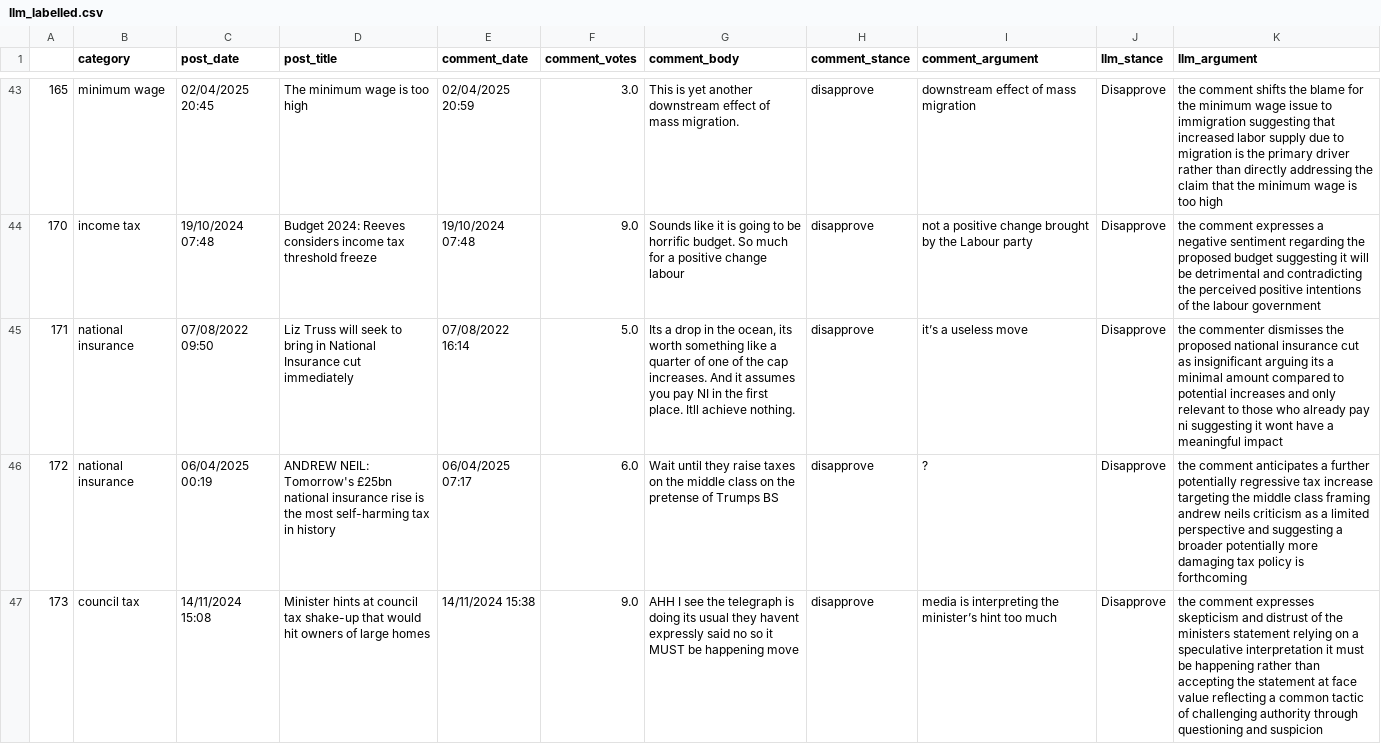
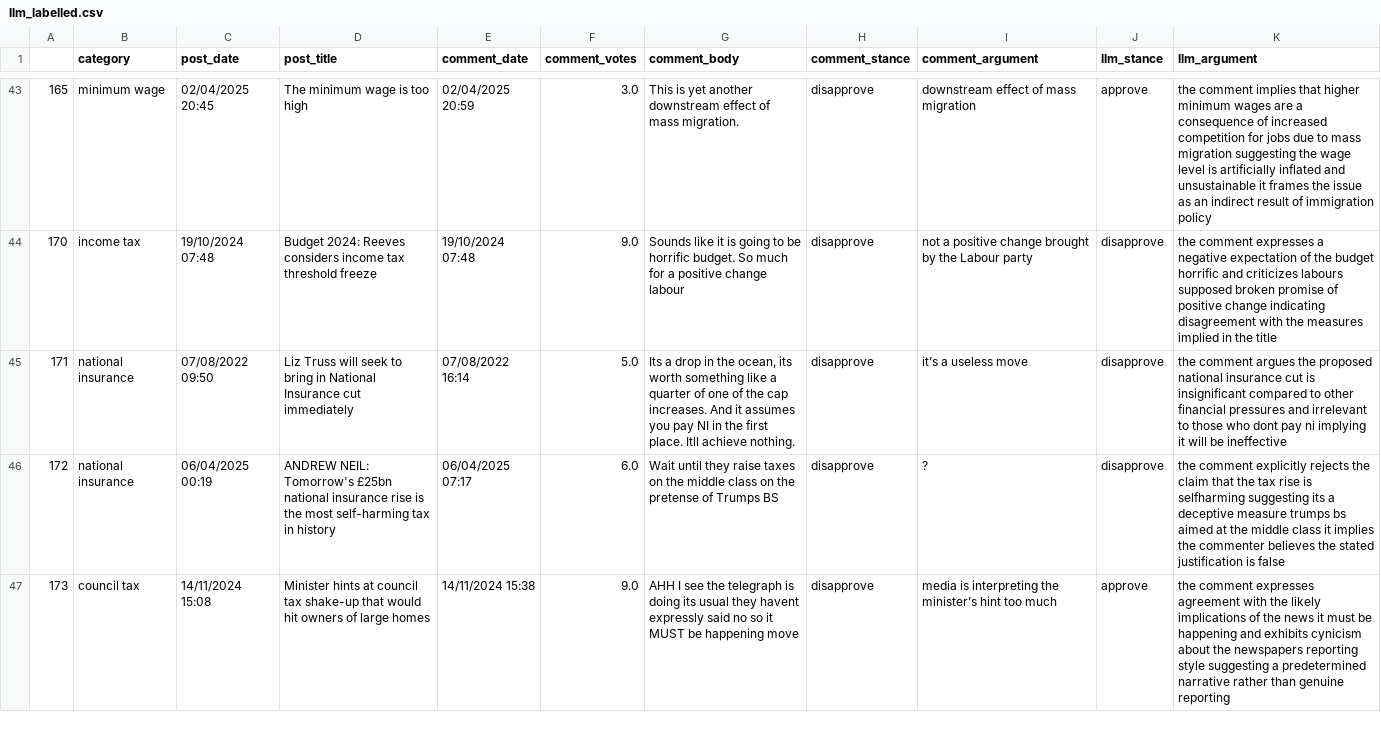
Before and after one commit to surya-selvakumar/RA-Social-Cleavage, a CSV file: data/llm_labelled.csv, drawn as a sheet; only a part is shown, gaps mark what is left out; the diff covers the shown part only.

```diff
--- a/data/llm_labelled.csv
+++ b/data/llm_labelled.csv
@@ -62,8 +43,5 @@
-165,minimum wage,02/04/2025 20:45,The minimum wage is too high,02/04/2025 20:59,3.0,This is yet another downstream effect of mass migration.,disapprove,downstream effect of mass migration,Disapprove,the comment shifts the blame for the minimum wage issue to immigration suggesting that increased labor supply due to migration is the primary driver rather than directly addressing the claim that the minimum wage is too high
-170,income tax,19/10/2024 07:48,Budget 2024: Reeves considers income tax threshold freeze,19/10/2024 07:48,9.0,Sounds like it is going to be horrific budget. So much for a positive change labour,disapprove,not a positive change brought by the Labour party,Disapprove,"the comment expresses a negative sentiment regarding the proposed budget suggesting it will be detrimental and contradicting the perceived positive intentions of the labour government
-
-"
-171,national insurance,07/08/2022 09:50,Liz Truss will seek to bring in National Insurance cut immediately,07/08/2022 16:14,5.0,"Its a drop in the ocean, its worth something like a quarter of one of the cap increases. And it assumes you pay NI in the first place. Itll achieve nothing.",disapprove,it’s a useless move,Disapprove,"the commenter dismisses the proposed national insurance cut as insignificant arguing its a minimal amount compared to potential increases and only relevant to those who already pay ni suggesting it wont have a meaningful impact
-"
-172,national insurance,06/04/2025 00:19,ANDREW NEIL: Tomorrow's £25bn national insurance rise is the most self-harming tax in history,06/04/2025 07:17,6.0,Wait until they raise taxes on the middle class on the pretense of Trumps BS,disapprove,?,Disapprove,the comment anticipates a further potentially regressive tax increase targeting the middle class framing andrew neils criticism as a limited perspective and suggesting a broader potentially more damaging tax policy is forthcoming
-173,council tax,14/11/2024 15:08,Minister hints at council tax shake-up that would hit owners of large homes,14/11/2024 15:38,9.0,AHH I see the telegraph is doing its usual they havent expressly said no so it MUST be happening move,disapprove,media is interpreting the minister’s hint too much,Disapprove,the comment expresses skepticism and distrust of the ministers statement relying on a speculative interpretation it must be happening rather than accepting the statement at face value reflecting a common tactic of challenging authority through questioning and suspicion
+165,minimum wage,02/04/2025 20:45,The minimum wage is too high,02/04/2025 20:59,3.0,This is yet another downstream effect of mass migration.,disapprove,downstream effect of mass migration,approve,the comment implies that higher minimum wages are a consequence of increased competition for jobs due to mass migration suggesting the wage level is artificially inflated and unsustainable it frames the issue as an indirect result of immigration policy
+170,income tax,19/10/2024 07:48,Budget 2024: Reeves considers income tax threshold freeze,19/10/2024 07:48,9.0,Sounds like it is going to be horrific budget. So much for a positive change labour,disapprove,not a positive change brought by the Labour party,disapprove,the comment expresses a negative expectation of the budget horrific and criticizes labours supposed broken promise of positive change indicating disagreement with the measures implied in the title
+171,national insurance,07/08/2022 09:50,Liz Truss will seek to bring in National Insurance cut immediately,07/08/2022 16:14,5.0,"Its a drop in the ocean, its worth something like a quarter of one of the cap increases. And it assumes you pay NI in the first place. Itll achieve nothing.",disapprove,it’s a useless move,disapprove,the comment argues the proposed national insurance cut is insignificant compared to other financial pressures and irrelevant to those who dont pay ni implying it will be ineffective
+172,national insurance,06/04/2025 00:19,ANDREW NEIL: Tomorrow's £25bn national insurance rise is the most self-harming tax in history,06/04/2025 07:17,6.0,Wait until they raise taxes on the middle class on the pretense of Trumps BS,disapprove,?,disapprove,the comment explicitly rejects the claim that the tax rise is selfharming suggesting its a deceptive measure trumps bs aimed at the middle class it implies the commenter believes the stated justification is false
+173,council tax,14/11/2024 15:08,Minister hints at council tax shake-up that would hit owners of large homes,14/11/2024 15:38,9.0,AHH I see the telegraph is doing its usual they havent expressly said no so it MUST be happening move,disapprove,media is interpreting the minister’s hint too much,approve,the comment expresses agreement with the likely implications of the news it must be happening and exhibits cynicism about the newspapers reporting style suggesting a predetermined narrative rather than genuine reporting
```
Also changed, not shown: 120 edited cells elsewhere in this file, 1 other file.
